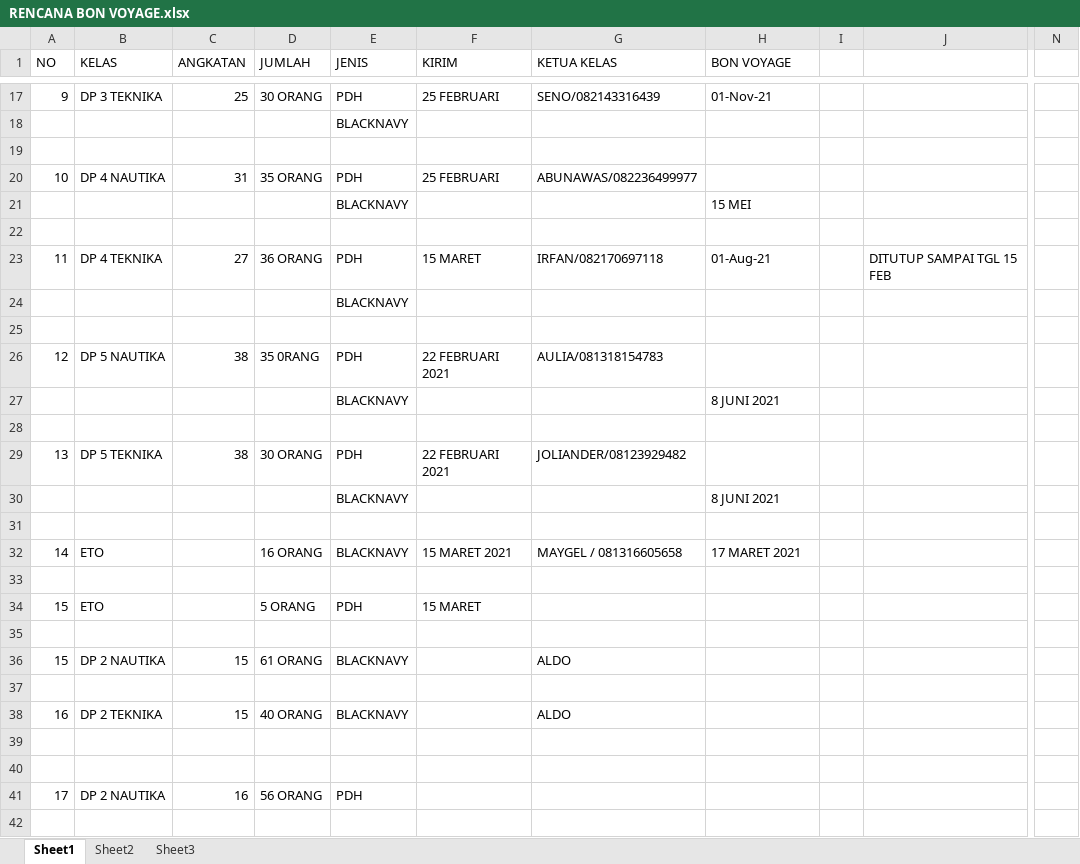
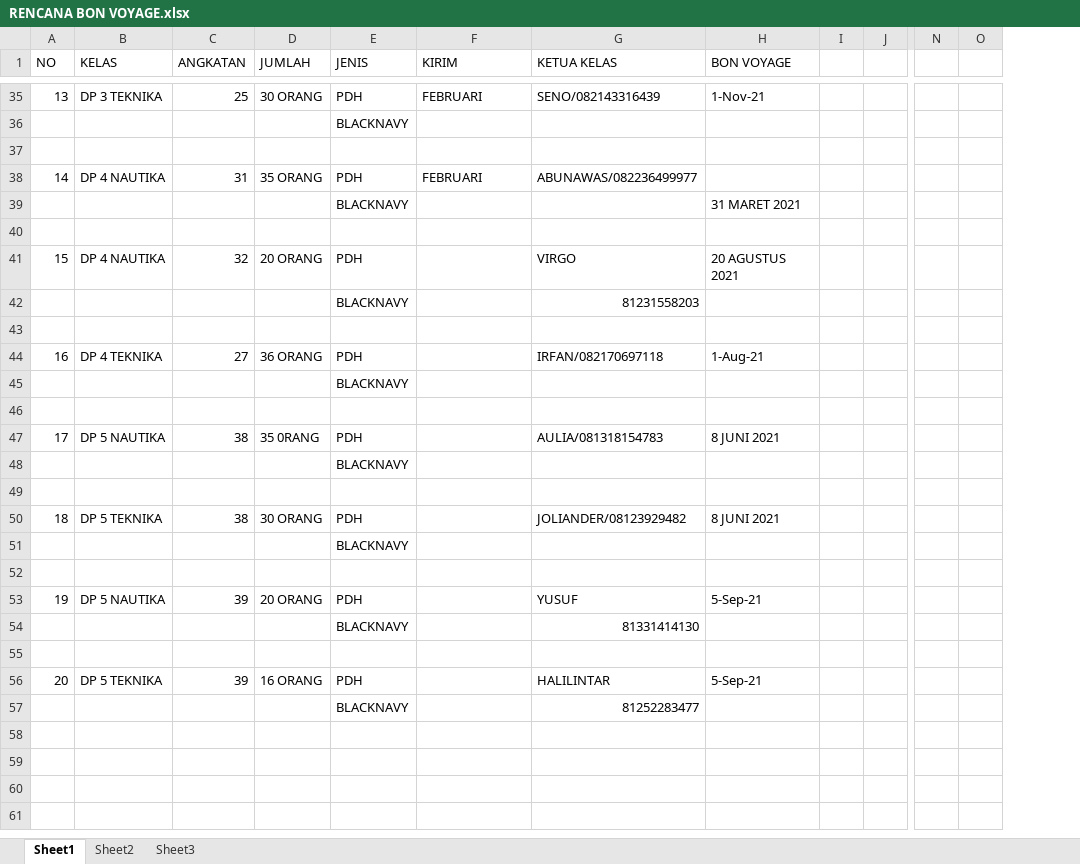
Before and after one commit to dedyhariadi/progress, an Excel workbook: RENCANA BON VOYAGE.xlsx, sheet Sheet1, drawn as a sheet; only a part is shown, gaps mark what is left out; values as stored, in another font and other column widths than the file's, no cell formats; removed rows and columns are numbered as before the commit, all else as after; rows hold the shown columns only; the diff covers the shown part only; the diff names each change by its address in the sheet, - before the commit and + after, or states it on an @@ line.

Commit message:
update rencana bon voyage

```diff
--- a/RENCANA BON VOYAGE.xlsx (sheet Sheet1)
+++ b/RENCANA BON VOYAGE.xlsx (sheet Sheet1)
-column J, row 23: DITUTUP SAMPAI TGL 15 FEB
+column J, empty
-column N, empty
+column N, empty
+column O, empty
-A35 (NO): 9
+A35 (NO): 13
-F35 (KIRIM): 25 FEBRUARI
+F35 (KIRIM): FEBRUARI
-H35 (BON VOYAGE): 01-Nov-21
+H35 (BON VOYAGE): 1-Nov-21
-A38 (NO): 10
+A38 (NO): 14
-F38 (KIRIM): 25 FEBRUARI
+F38 (KIRIM): FEBRUARI
-H39 (BON VOYAGE): 15 MEI
+H39 (BON VOYAGE): 31 MARET 2021
+row 41: 15 | DP 4 NAUTIKA | 32 | 20 ORANG | PDH |  | VIRGO | 20 AGUSTUS 2021
+row 42:  |  |  |  | BLACKNAVY |  | 81231558203
+row 43: (empty)
-A44 (NO): 11
+A44 (NO): 16
-F44 (KIRIM): 15 MARET
+F44 (KIRIM): (empty)
-H44 (BON VOYAGE): 01-Aug-21
+H44 (BON VOYAGE): 1-Aug-21
-A47 (NO): 12
+A47 (NO): 17
-F47 (KIRIM): 22 FEBRUARI 2021
+F47 (KIRIM): (empty)
-H47 (BON VOYAGE): (empty)
+H47 (BON VOYAGE): 8 JUNI 2021
-H48 (BON VOYAGE): 8 JUNI 2021
+H48 (BON VOYAGE): (empty)
-A50 (NO): 13
+A50 (NO): 18
-F50 (KIRIM): 22 FEBRUARI 2021
+F50 (KIRIM): (empty)
-H50 (BON VOYAGE): (empty)
+H50 (BON VOYAGE): 8 JUNI 2021
-H51 (BON VOYAGE): 8 JUNI 2021
+H51 (BON VOYAGE): (empty)
-row 32: 14 | ETO |  | 16 ORANG | BLACKNAVY | 15 MARET 2021 | MAYGEL / 081316605658 | 17 MARET 2021
+row 53: 19 | DP 5 NAUTIKA | 39 | 20 ORANG | PDH |  | YUSUF | 5-Sep-21
+row 54:  |  |  |  | BLACKNAVY |  | 81331414130
-row 34: 15 | ETO |  | 5 ORANG | PDH | 15 MARET
-row 56: (empty)
+row 56: 20 | DP 5 TEKNIKA | 39 | 16 ORANG | PDH |  | HALILINTAR | 5-Sep-21
-row 36: 15 | DP 2 NAUTIKA | 15 | 61 ORANG | BLACKNAVY |  | ALDO
-row 57: (empty)
+row 57:  |  |  |  | BLACKNAVY |  | 81252283477
-row 38: 16 | DP 2 TEKNIKA | 15 | 40 ORANG | BLACKNAVY |  | ALDO
-row 39: (empty)
-row 40: (empty)
-row 41: 17 | DP 2 NAUTIKA | 16 | 56 ORANG | PDH
-row 42: (empty)
```
Also changed, not shown: 22 added rows, 5 removed rows and 12 edited cells elsewhere in this sheet, cell formats, 1. DP 1NT PDH - F4 N(KUNING) T(HIJAU TUA)/UKURAN.xlsm, 12. DP 1N9(A4 KUNING) T9(A4 PINK TUA)/UKURAN.xlsm, 16 other files.
